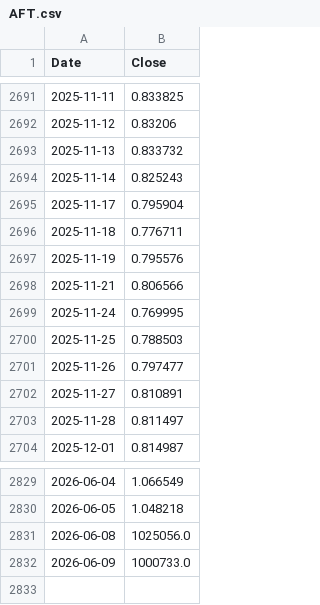
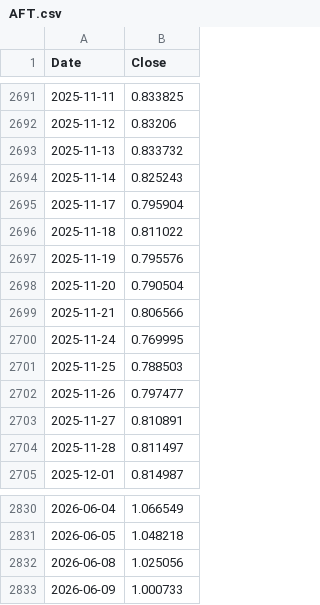
Before and after one commit to yahonal/fon-fiyat-verisi, a CSV file: html_yayin/AFT.csv, drawn as a sheet; only a part is shown, gaps mark what is left out.

```diff
--- a/html_yayin/AFT.csv
+++ b/html_yayin/AFT.csv
@@ -2695,4 +2695,5 @@ Date,Close
 2025-11-17,0.795904
-2025-11-18,0.776711
+2025-11-18,0.811022
 2025-11-19,0.795576
+2025-11-20,0.790504
 2025-11-21,0.806566
@@ -2830,3 +2831,3 @@ Date,Close
 2026-06-05,1.048218
-2026-06-08,1025056.0
-2026-06-09,1000733.0
+2026-06-08,1.025056
+2026-06-09,1.000733
```
Also changed, not shown: html_yayin/AAV.csv, html_yayin/NPH.csv, 51 other files.
